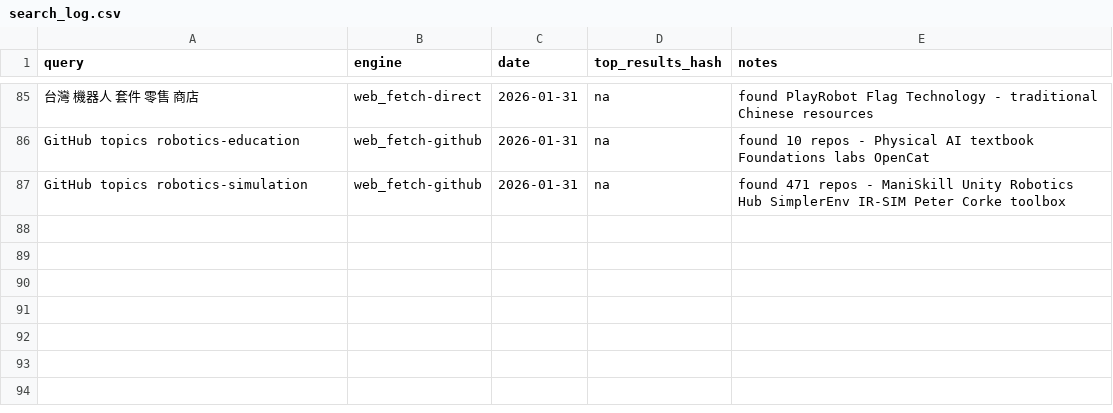
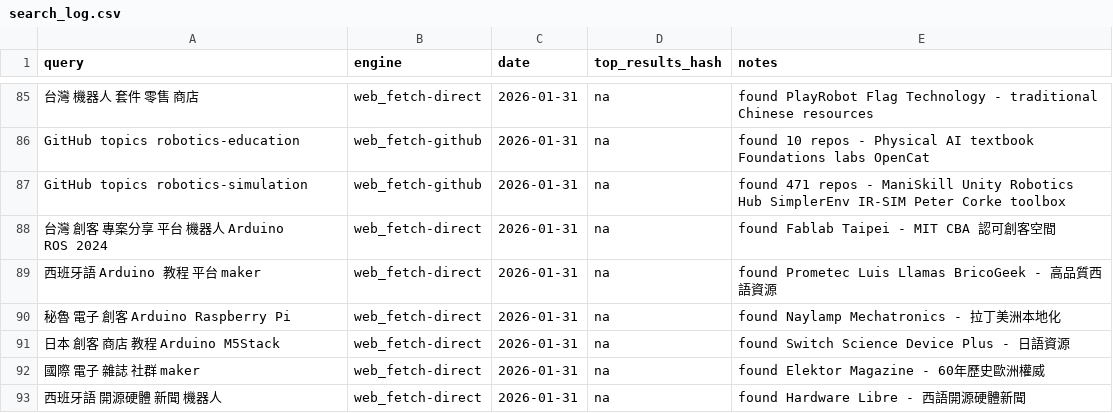
Before and after one commit to jarvis-jai/robot-diy-landscape, a CSV file: data/search_log.csv, drawn as a sheet; only a part is shown, gaps mark what is left out.

```diff
--- a/data/search_log.csv
+++ b/data/search_log.csv
@@ -87 +87,7 @@ GitHub topics robotics-education,web_fetch-github,2026-01-31,na,found 10 repos -
 GitHub topics robotics-simulation,web_fetch-github,2026-01-31,na,found 471 repos - ManiSkill Unity Robotics Hub SimplerEnv IR-SIM Peter Corke toolbox
+台灣 創客 專案分享 平台 機器人 Arduino ROS 2024,web_fetch-direct,2026-01-31,na,found Fablab Taipei - MIT CBA 認可創客空間
+西班牙語 Arduino 教程 平台 maker,web_fetch-direct,2026-01-31,na,found Prometec Luis Llamas BricoGeek - 高品質西語資源
+秘魯 電子 創客 Arduino Raspberry Pi,web_fetch-direct,2026-01-31,na,found Naylamp Mechatronics - 拉丁美洲本地化
+日本 創客 商店 教程 Arduino M5Stack,web_fetch-direct,2026-01-31,na,found Switch Science Device Plus - 日語資源
+國際 電子 雜誌 社群 maker,web_fetch-direct,2026-01-31,na,found Elektor Magazine - 60年歷史歐洲權威
+西班牙語 開源硬體 新聞 機器人,web_fetch-direct,2026-01-31,na,found Hardware Libre - 西語開源硬體新聞
```
Also changed, not shown: data/visited_urls.csv, 3 other files.
